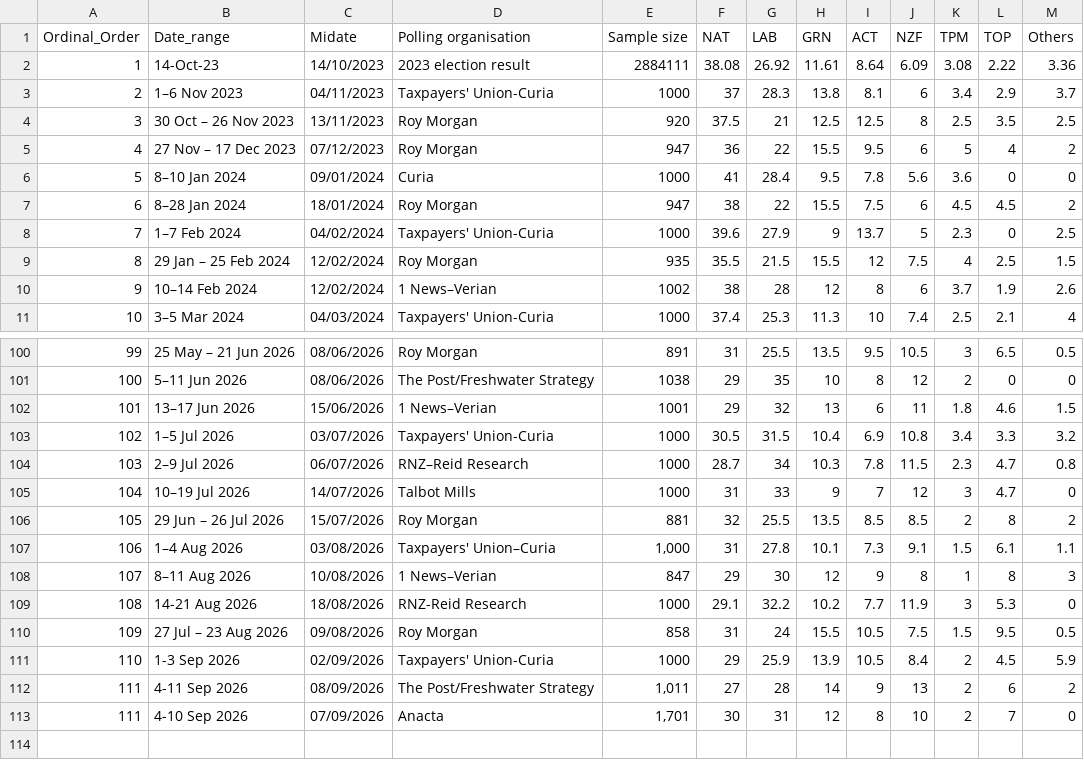
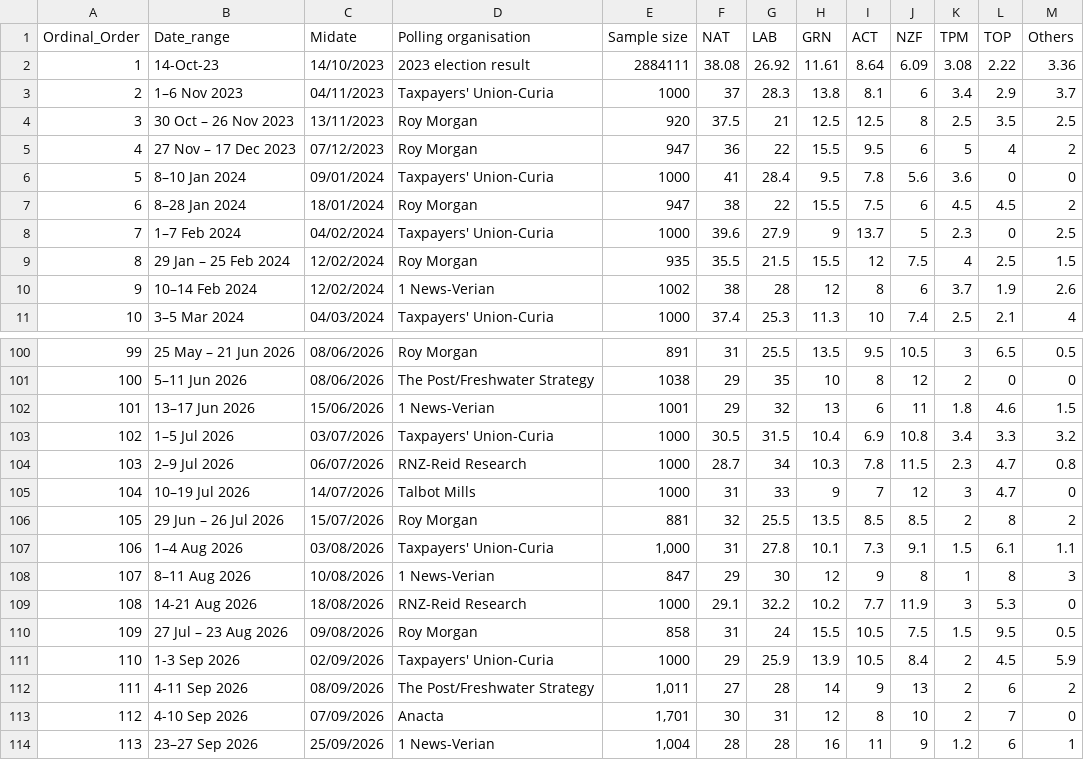
Before and after one commit to thoughtfulbloke/myElectionSim, a CSV file: allpolls.csv, drawn as a sheet; only a part is shown, gaps mark what is left out; the diff covers the shown part only; the diff names each change by its address in the sheet, - before the commit and + after, or states it on an @@ line.

```diff
--- a/allpolls.csv
+++ b/allpolls.csv
-D6 (Polling organisation): Curia
+D6 (Polling organisation): Taxpayers' Union-Curia
-D10 (Polling organisation): 1 News–Verian
+D10 (Polling organisation): 1 News-Verian
-D102 (Polling organisation): 1 News–Verian
+D102 (Polling organisation): 1 News-Verian
-D104 (Polling organisation): RNZ–Reid Research
+D104 (Polling organisation): RNZ-Reid Research
-D107 (Polling organisation): Taxpayers' Union–Curia
+D107 (Polling organisation): Taxpayers' Union-Curia
-D108 (Polling organisation): 1 News–Verian
+D108 (Polling organisation): 1 News-Verian
@@ column A (Ordinal_Order) renumbered in row 113 @@
+row 114: 113 | 23–27 Sep 2026 | 25/09/2026 | 1 News-Verian | 1,004 | 28 | 28 | 16 | 11 | 9 | 1.2 | 6 | 1
```
Also changed, not shown: 33 edited cells elsewhere in this file.
